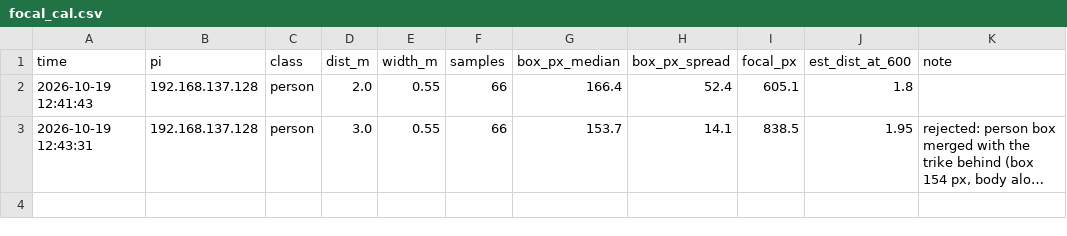
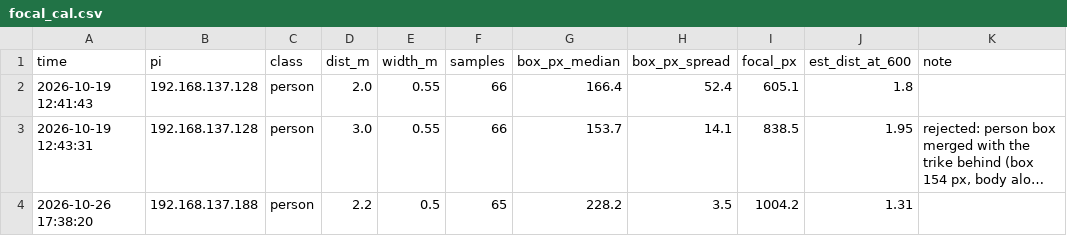
Before and after one commit to 0geder/Tukzie-HPEC-HUD, a CSV file: BenchTest/logs/focal_cal.csv, drawn as a sheet; long unchanged cells end in …; the diff names each change by its address in the sheet, - before the commit and + after, or states it on an @@ line.

Commit message:
Lab notebook: new Pi 4, UART ground fault, first distance checks; focal_cal --no-proof for person targets

```diff
--- a/BenchTest/logs/focal_cal.csv
+++ b/BenchTest/logs/focal_cal.csv
+row 4: 2026-10-26 17:38:20 | 192.168.137.188 | person | 2.2 | 0.5 | 65 | 228.2 | 3.5 | 1004.2 | 1.31
```
Also changed, not shown: 2 other files.
